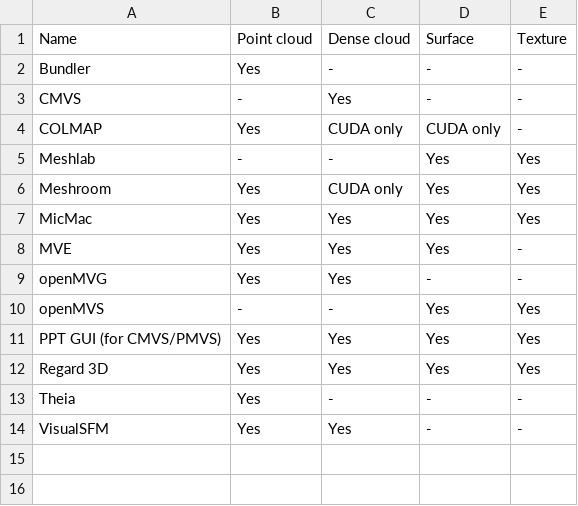
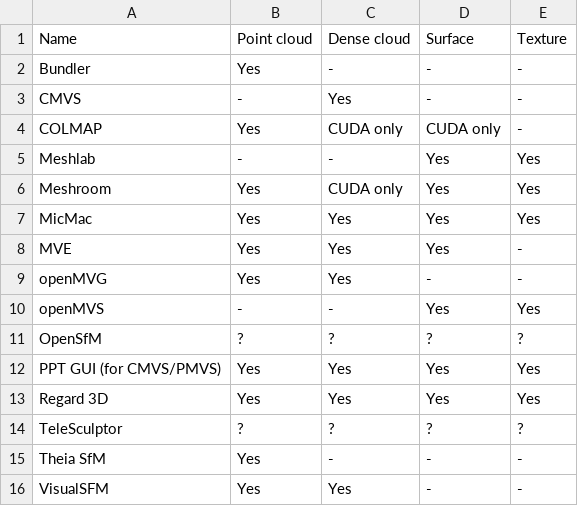
Before and after one commit to natowi/OSPSL, a CSV file: list.csv, drawn as a sheet.

Commit message:
Update list.csv

```diff
--- a/list.csv
+++ b/list.csv
@@ -10,5 +10,7 @@ openMVG,	Yes,	Yes,	-,	-
 openMVS,	-,	-,	Yes,	Yes
+OpenSfM,	?,	?,	?,	?
 PPT GUI (for CMVS/PMVS),	Yes,	Yes,	Yes,	Yes
 Regard 3D,	Yes,	Yes,	Yes,	Yes
-Theia,	Yes,	-,	-,	-
+TeleSculptor,	?,	?,	?,	?
+Theia SfM,	Yes,	-,	-,	-
 VisualSFM,	Yes,	Yes,	-,	-
```
